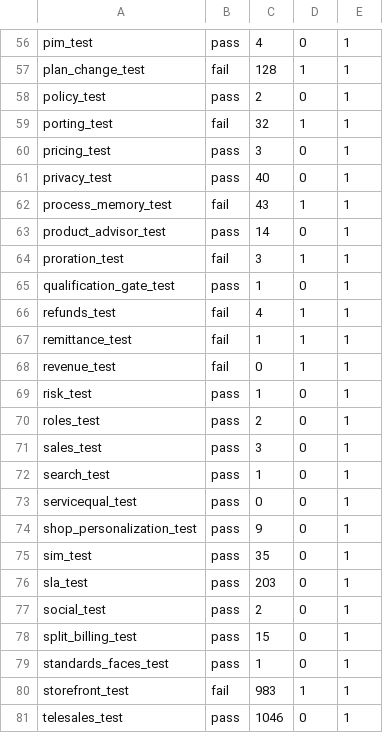
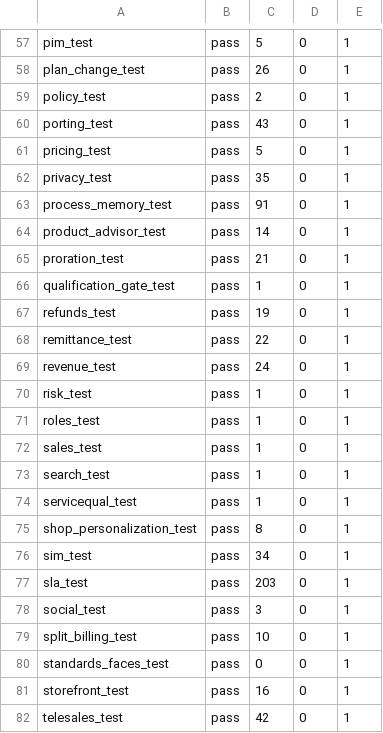
Before and after one commit to kundanvarma/genalpha-bss, a TSV file: ops/e2e/.proof-run/results.tsv, drawn as a sheet; only a part is shown, gaps mark what is left out; addresses are those after the commit; the diff covers the shown part only; the diff names each change by its address in the sheet, - before the commit and + after, or states it on an @@ line.

```diff
--- a/ops/e2e/.proof-run/results.tsv
+++ b/ops/e2e/.proof-run/results.tsv
-C57: 4
+C57: 5
-B58: fail
+B58: pass
-C58: 128
+C58: 26
-D58: 1
+D58: 0
-B60: fail
+B60: pass
-C60: 32
+C60: 43
-D60: 1
+D60: 0
-C61: 3
+C61: 5
-C62: 40
+C62: 35
-B63: fail
+B63: pass
-C63: 43
+C63: 91
-D63: 1
+D63: 0
-B65: fail
+B65: pass
-C65: 3
+C65: 21
-D65: 1
+D65: 0
-B67:B69: fail
+B67:B69: pass
-C67: 4
+C67: 19
-D67:D69: 1
+D67:D69: 0
-C68: 1
+C68: 22
-C69: 0
+C69: 24
-C71: 2
+C71: 1
-C72: 3
+C72: 1
-C74: 0
+C74: 1
-C75: 9
+C75: 8
-C76: 35
+C76: 34
-C78: 2
+C78: 3
-C79: 15
+C79: 10
-C80: 1
+C80: 0
-B81: fail
+B81: pass
-C81: 983
+C81: 16
-D81: 1
+D81: 0
-C82: 1046
+C82: 42
```
Also changed, not shown: 4 added rows, 15 removed rows and 58 edited cells elsewhere in this file, 3 other files.
